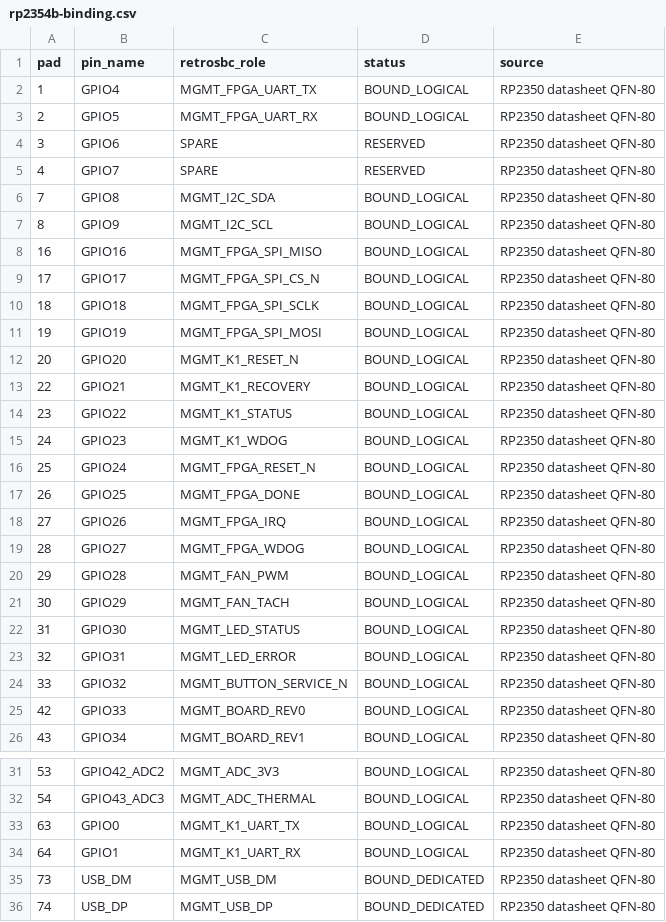
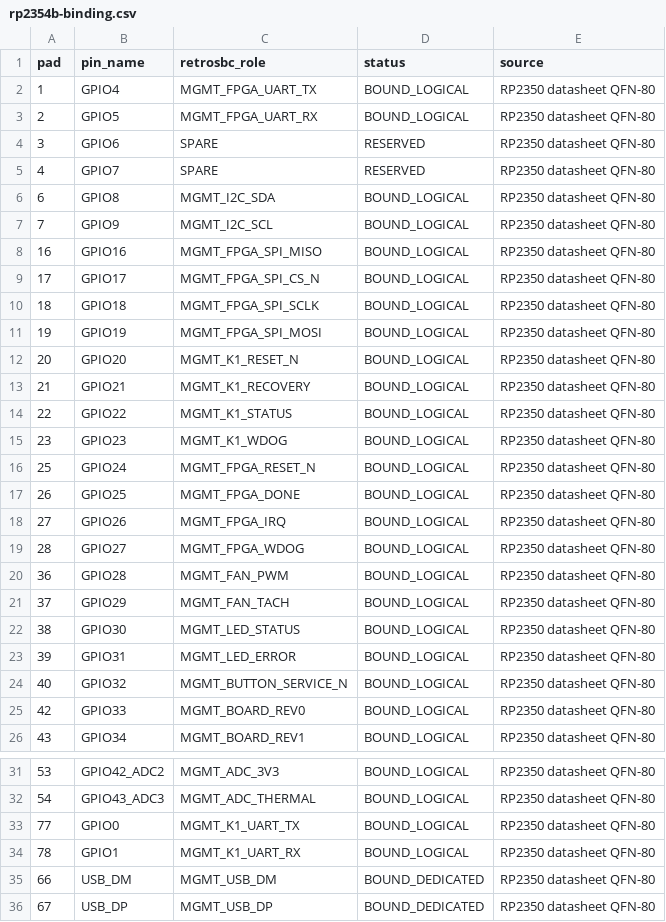
Before and after one commit to Ploos-AS/RetroSBC, a CSV file: hardware/kicad/13_MANAGEMENT/rp2354b-binding.csv, drawn as a sheet; only a part is shown, gaps mark what is left out.

Commit message:
M3.7: correct management QFN-80 physical pad bindings
* M3.7: correct QFN-80 physical pad bindings

* M3.7: document QFN-80 binding correction

```diff
--- a/hardware/kicad/13_MANAGEMENT/rp2354b-binding.csv
+++ b/hardware/kicad/13_MANAGEMENT/rp2354b-binding.csv
@@ -5,4 +5,4 @@ pad,pin_name,retrosbc_role,status,source
 4,GPIO7,SPARE,RESERVED,RP2350 datasheet QFN-80
-7,GPIO8,MGMT_I2C_SDA,BOUND_LOGICAL,RP2350 datasheet QFN-80
-8,GPIO9,MGMT_I2C_SCL,BOUND_LOGICAL,RP2350 datasheet QFN-80
+6,GPIO8,MGMT_I2C_SDA,BOUND_LOGICAL,RP2350 datasheet QFN-80
+7,GPIO9,MGMT_I2C_SCL,BOUND_LOGICAL,RP2350 datasheet QFN-80
 16,GPIO16,MGMT_FPGA_SPI_MISO,BOUND_LOGICAL,RP2350 datasheet QFN-80
@@ -12,5 +12,5 @@ pad,pin_name,retrosbc_role,status,source
 20,GPIO20,MGMT_K1_RESET_N,BOUND_LOGICAL,RP2350 datasheet QFN-80
-22,GPIO21,MGMT_K1_RECOVERY,BOUND_LOGICAL,RP2350 datasheet QFN-80
-23,GPIO22,MGMT_K1_STATUS,BOUND_LOGICAL,RP2350 datasheet QFN-80
-24,GPIO23,MGMT_K1_WDOG,BOUND_LOGICAL,RP2350 datasheet QFN-80
+21,GPIO21,MGMT_K1_RECOVERY,BOUND_LOGICAL,RP2350 datasheet QFN-80
+22,GPIO22,MGMT_K1_STATUS,BOUND_LOGICAL,RP2350 datasheet QFN-80
+23,GPIO23,MGMT_K1_WDOG,BOUND_LOGICAL,RP2350 datasheet QFN-80
 25,GPIO24,MGMT_FPGA_RESET_N,BOUND_LOGICAL,RP2350 datasheet QFN-80
@@ -19,7 +19,7 @@ pad,pin_name,retrosbc_role,status,source
 28,GPIO27,MGMT_FPGA_WDOG,BOUND_LOGICAL,RP2350 datasheet QFN-80
-29,GPIO28,MGMT_FAN_PWM,BOUND_LOGICAL,RP2350 datasheet QFN-80
-30,GPIO29,MGMT_FAN_TACH,BOUND_LOGICAL,RP2350 datasheet QFN-80
-31,GPIO30,MGMT_LED_STATUS,BOUND_LOGICAL,RP2350 datasheet QFN-80
-32,GPIO31,MGMT_LED_ERROR,BOUND_LOGICAL,RP2350 datasheet QFN-80
-33,GPIO32,MGMT_BUTTON_SERVICE_N,BOUND_LOGICAL,RP2350 datasheet QFN-80
+36,GPIO28,MGMT_FAN_PWM,BOUND_LOGICAL,RP2350 datasheet QFN-80
+37,GPIO29,MGMT_FAN_TACH,BOUND_LOGICAL,RP2350 datasheet QFN-80
+38,GPIO30,MGMT_LED_STATUS,BOUND_LOGICAL,RP2350 datasheet QFN-80
+39,GPIO31,MGMT_LED_ERROR,BOUND_LOGICAL,RP2350 datasheet QFN-80
+40,GPIO32,MGMT_BUTTON_SERVICE_N,BOUND_LOGICAL,RP2350 datasheet QFN-80
 42,GPIO33,MGMT_BOARD_REV0,BOUND_LOGICAL,RP2350 datasheet QFN-80
@@ -32,5 +32,5 @@ pad,pin_name,retrosbc_role,status,source
 54,GPIO43_ADC3,MGMT_ADC_THERMAL,BOUND_LOGICAL,RP2350 datasheet QFN-80
-63,GPIO0,MGMT_K1_UART_TX,BOUND_LOGICAL,RP2350 datasheet QFN-80
-64,GPIO1,MGMT_K1_UART_RX,BOUND_LOGICAL,RP2350 datasheet QFN-80
-73,USB_DM,MGMT_USB_DM,BOUND_DEDICATED,RP2350 datasheet QFN-80
-74,USB_DP,MGMT_USB_DP,BOUND_DEDICATED,RP2350 datasheet QFN-80
+77,GPIO0,MGMT_K1_UART_TX,BOUND_LOGICAL,RP2350 datasheet QFN-80
+78,GPIO1,MGMT_K1_UART_RX,BOUND_LOGICAL,RP2350 datasheet QFN-80
+66,USB_DM,MGMT_USB_DM,BOUND_DEDICATED,RP2350 datasheet QFN-80
+67,USB_DP,MGMT_USB_DP,BOUND_DEDICATED,RP2350 datasheet QFN-80
```
Also changed, not shown: 1 other file.
